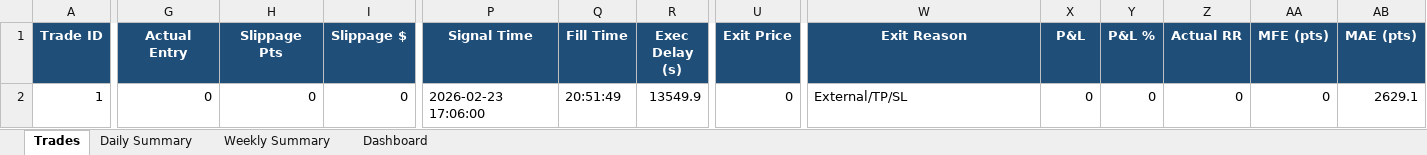
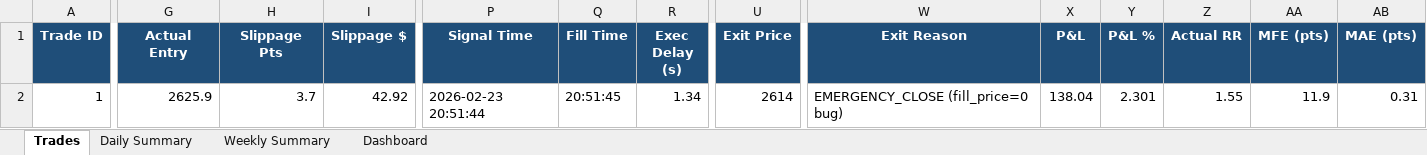
Before and after one commit to Jeeva0506/ict-trading-backtest, an Excel workbook: live/reports/trade_journal.xlsx, sheet Trades, drawn as a sheet; only a part is shown, gaps mark what is left out; values as stored, in another font and other column widths than the file's, no borders; the diff covers the shown part only; the diff names each change by its address in the sheet, - before the commit and + after, or states it on an @@ line.

Commit message:
FIX DATA: Correct Trade #1 journal with MT5 actual values
MT5 deal history confirmed:
  Entry: 2625.9 (was 0.0), Exit: 2614.0 (was 0.0)
  PnL: +\.04 (was \.00), RR: 1.55 (was 0)
  Slippage: 3.7 pts favorable (was 2626.1 pts)
  MFE: 11.9 pts / 1.55R, MAE: 0.31 pts / 0.04R
  Exec delay: 1.34s (was 13549.9s)

Also corrected: position_state.json daily_pnl, edge_guard.json trade record.

```diff
--- a/live/reports/trade_journal.xlsx (sheet Trades)
+++ b/live/reports/trade_journal.xlsx (sheet Trades)
-G2 (Actual Entry): 0
+G2 (Actual Entry): 2625.9
-H2 (Slippage Pts): 0
+H2 (Slippage Pts): 3.7
-I2 (Slippage $): 0
+I2 (Slippage $): 42.92
-P2 (Signal Time): 2026-02-23 17:06:00
+P2 (Signal Time): 2026-02-23 20:51:44
-Q2 (Fill Time): 20:51:49
+Q2 (Fill Time): 20:51:45
-R2 (Exec Delay (s)): 13549.9
+R2 (Exec Delay (s)): 1.34
-U2 (Exit Price): 0
+U2 (Exit Price): 2614
-W2 (Exit Reason): External/TP/SL
+W2 (Exit Reason): EMERGENCY_CLOSE (fill_price=0 bug)
-X2 (P&L): 0
+X2 (P&L): 138.04
-Y2 (P&L %): 0
+Y2 (P&L %): 2.301
-Z2 (Actual RR): 0
+Z2 (Actual RR): 1.55
-AA2 (MFE (pts)): 0
+AA2 (MFE (pts)): 11.9
-AB2 (MAE (pts)): 2629.1
+AB2 (MAE (pts)): 0.31
```
Also changed, not shown: 5 edited cells elsewhere in this sheet.
